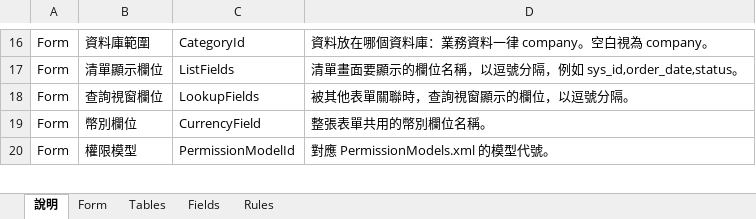
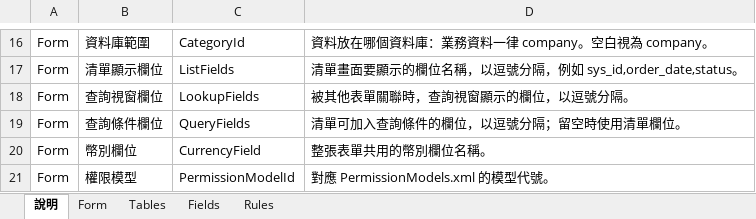
Before and after one commit to polhem-dev/polhem, an Excel workbook: tools/Polhem.Definition.Spreadsheet/Templates/FormSchema.zh-TW.xlsx, sheet 說明, drawn as a sheet; only a part is shown, gaps mark what is left out; values as stored, in another font and other column widths than the file's, no borders; the diff names each change by its address in the sheet, - before the commit and + after, or states it on an @@ line.

```diff
--- a/tools/Polhem.Definition.Spreadsheet/Templates/FormSchema.zh-TW.xlsx (sheet 說明)
+++ b/tools/Polhem.Definition.Spreadsheet/Templates/FormSchema.zh-TW.xlsx (sheet 說明)
+row 19: Form | 查詢條件欄位 | QueryFields | 清單可加入查詢條件的欄位，以逗號分隔；留空時使用清單欄位。
```
Also changed, not shown: sheet Form, hidden cells, tools/Polhem.Definition.Spreadsheet/Templates/FormSchema.en.xlsx, 10 other files.
